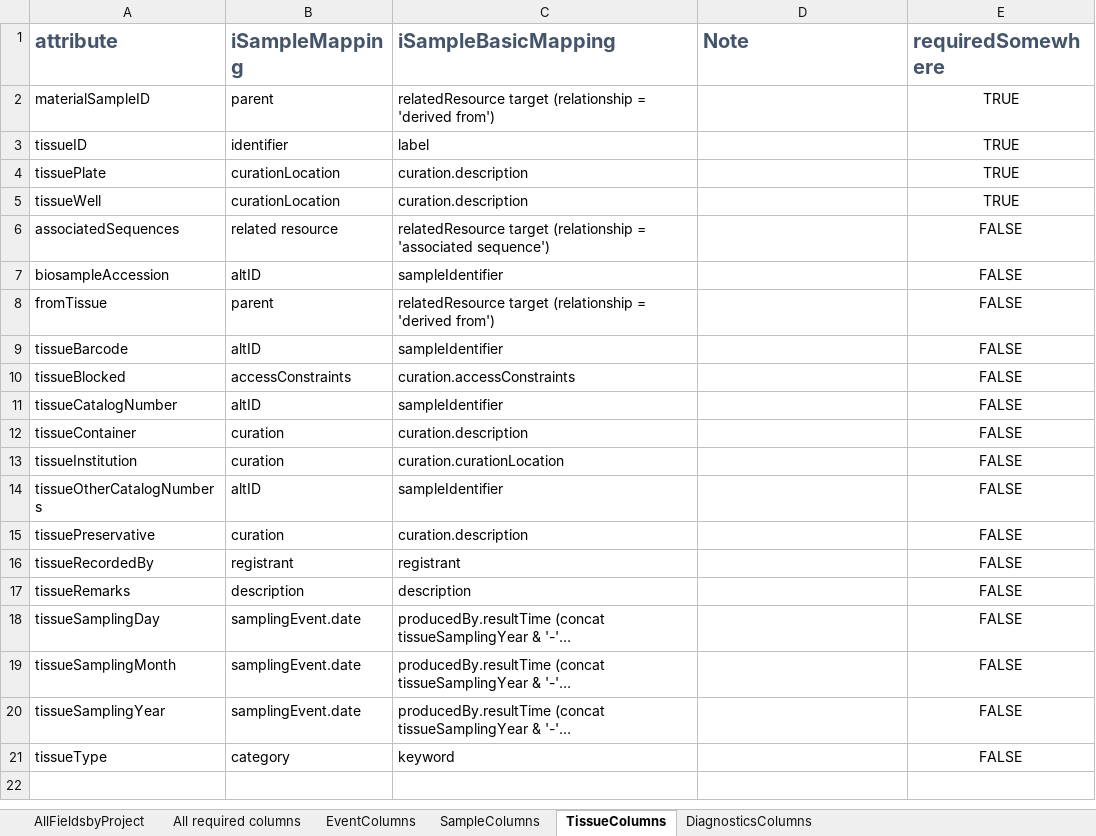
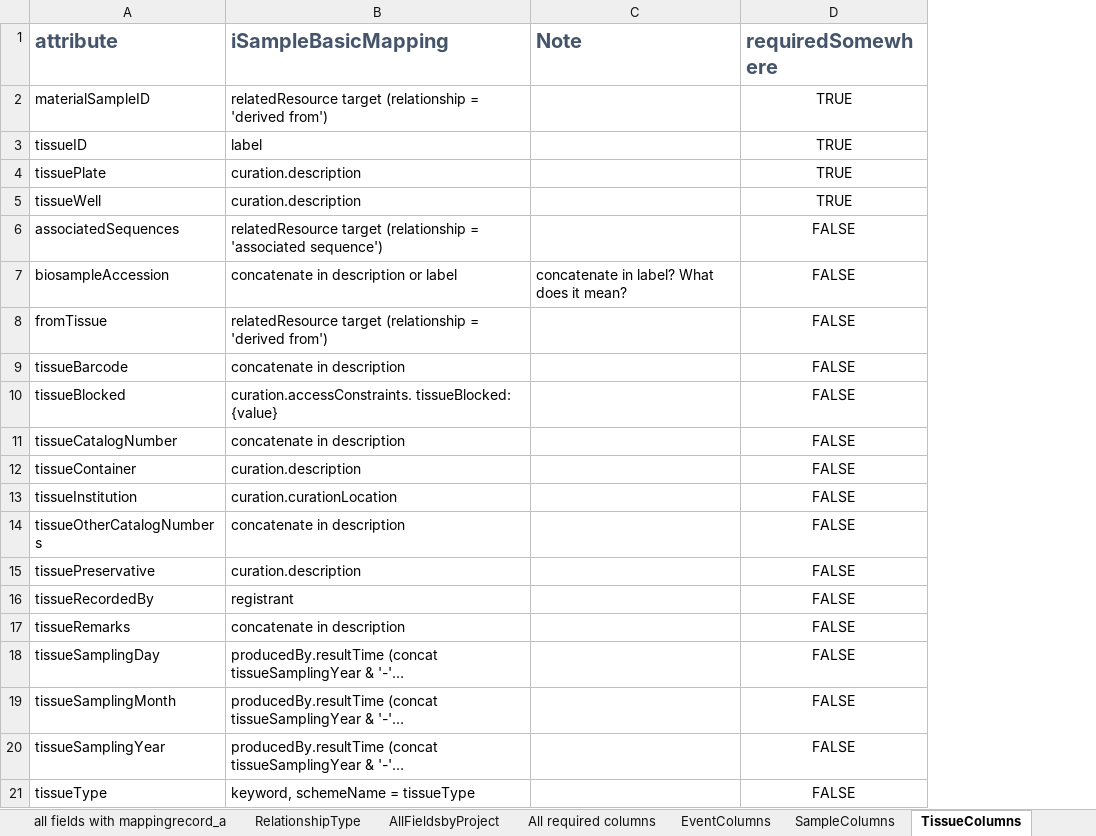
Before and after one commit to isamplesorg/metadata, an Excel workbook: examples/GEOME/GEOMEFieldsAndMapping.xlsx, sheet TissueColumns, drawn as a sheet; long unchanged cells end in …; values as stored, in another font and other column widths than the file's, no borders; conditional formats not drawn; removed rows and columns are numbered as before the commit, all else as after; the diff names each change by its address in the sheet, - before the commit and + after, or states it on an @@ line.

Commit message:
mapping table for GEOME metadata fields
maps fields for event, tissue, sample, and diagnostics to iSampleBasic metadata fields, using new keyword implementation with scheme_name and keyword_uri fields in keyword objects (DataCite pattern)

```diff
--- a/examples/GEOME/GEOMEFieldsAndMapping.xlsx (sheet TissueColumns)
+++ b/examples/GEOME/GEOMEFieldsAndMapping.xlsx (sheet TissueColumns)
+sheet tab: all fields with mappingrecord_a
+sheet tab: RelationshipType
-column B (iSampleMapping), rows 2-21: parent | identifier | curationLocation | curationLocation | related resource | altID | parent | altID | accessConstraints | altID | curation | curation | altID | curation | registrant | description | samplingEvent.date | samplingEvent.date | samplingEvent.date | category
-B7 (iSampleBasicMapping): sampleIdentifier
+B7 (iSampleBasicMapping): concatenate in description or label
-C7 (Note): (empty)
+C7 (Note): concatenate in label? What does it mean?
-B9 (iSampleBasicMapping): sampleIdentifier
+B9 (iSampleBasicMapping): concatenate in description
-B10 (iSampleBasicMapping): curation.accessConstraints
+B10 (iSampleBasicMapping): curation.accessConstraints. tissueBlocked: {value}
-B11 (iSampleBasicMapping): sampleIdentifier
+B11 (iSampleBasicMapping): concatenate in description
-B14 (iSampleBasicMapping): sampleIdentifier
+B14 (iSampleBasicMapping): concatenate in description
-B17 (iSampleBasicMapping): description
+B17 (iSampleBasicMapping): concatenate in description
-B21 (iSampleBasicMapping): keyword
+B21 (iSampleBasicMapping): keyword, schemeName = tissueType
```
Also changed, not shown: sheet EventColumns, sheet SampleColumns, sheet DiagnosticsColumns.
